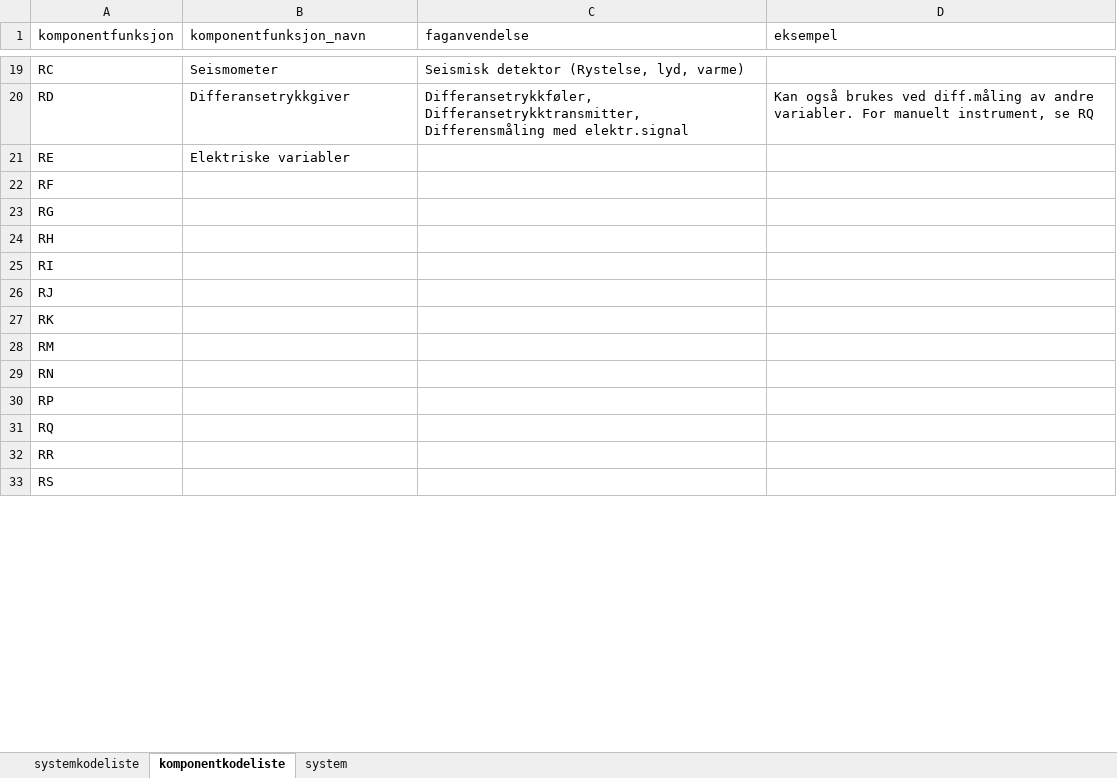
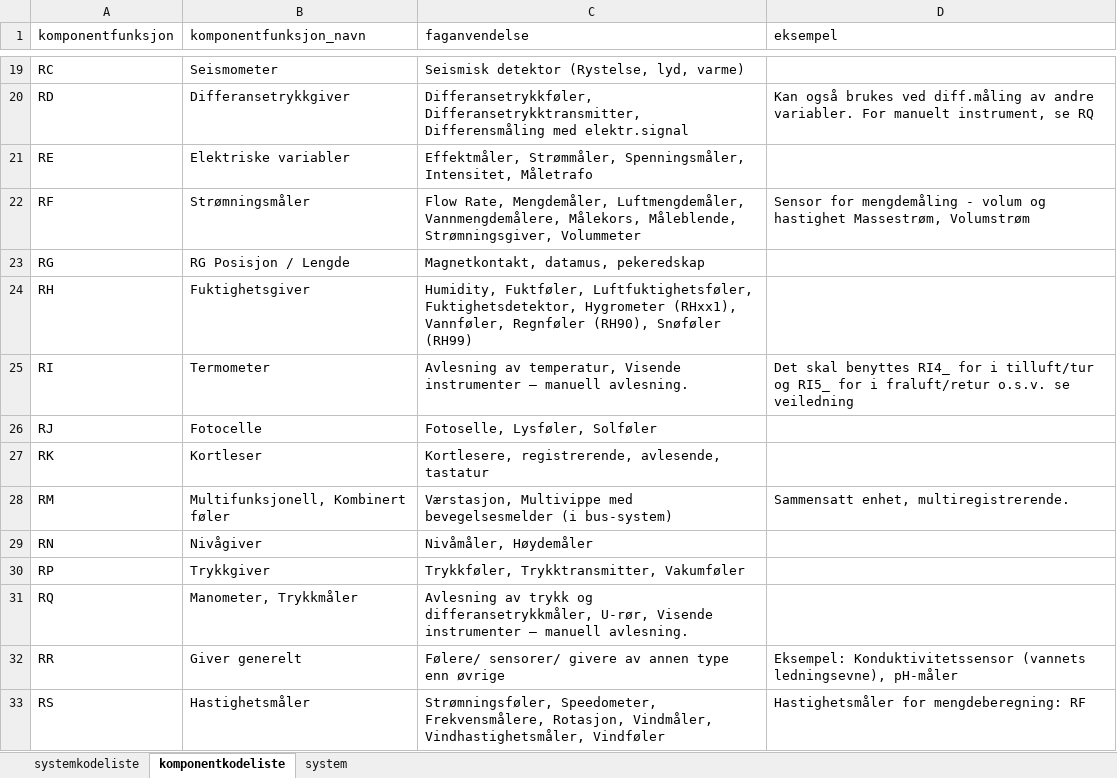
Before and after one commit to SnurrDass/TFM, an Excel workbook: Data.xlsx, sheet komponentkodeliste, drawn as a sheet; only a part is shown, gaps mark what is left out; values as stored, in another font and other column widths than the file's, no borders; the diff covers the shown part only; the diff names each change by its address in the sheet, - before the commit and + after, or states it on an @@ line.

Commit message:
addet data.xlsx file

```diff
--- a/Data.xlsx (sheet komponentkodeliste)
+++ b/Data.xlsx (sheet komponentkodeliste)
-C21 (faganvendelse): (empty)
+C21 (faganvendelse): Effektmåler, Strømmåler, Spenningsmåler, Intensitet, Måletrafo
-B22 (komponentfunksjon_navn): (empty)
+B22 (komponentfunksjon_navn): Strømningsmåler
-C22 (faganvendelse): (empty)
+C22 (faganvendelse): Flow Rate, Mengdemåler, Luftmengdemåler, Vannmengdemålere, Målekors, Måleblende, Strømningsgiver, Volummeter
-D22 (eksempel): (empty)
+D22 (eksempel): Sensor for mengdemåling - volum og hastighet Massestrøm, Volumstrøm
-B23 (komponentfunksjon_navn): (empty)
+B23 (komponentfunksjon_navn): RG Posisjon / Lengde
-C23 (faganvendelse): (empty)
+C23 (faganvendelse): Magnetkontakt, datamus, pekeredskap
-B24 (komponentfunksjon_navn): (empty)
+B24 (komponentfunksjon_navn): Fuktighetsgiver
-C24 (faganvendelse): (empty)
+C24 (faganvendelse): Humidity, Fuktføler, Luftfuktighetsføler, Fuktighetsdetektor, Hygrometer (RHxx1), Vannføler, Regnføler (RH90), Snøføler (RH99)
-B25 (komponentfunksjon_navn): (empty)
+B25 (komponentfunksjon_navn): Termometer
-C25 (faganvendelse): (empty)
+C25 (faganvendelse): Avlesning av temperatur, Visende instrumenter – manuell avlesning.
-D25 (eksempel): (empty)
+D25 (eksempel): Det skal benyttes RI4_ for i tilluft/tur og RI5_ for i fraluft/retur o.s.v. se veiledning
-B26 (komponentfunksjon_navn): (empty)
+B26 (komponentfunksjon_navn): Fotocelle
-C26 (faganvendelse): (empty)
+C26 (faganvendelse): Fotoselle, Lysføler, Solføler
-B27 (komponentfunksjon_navn): (empty)
+B27 (komponentfunksjon_navn): Kortleser
-C27 (faganvendelse): (empty)
+C27 (faganvendelse): Kortlesere, registrerende, avlesende, tastatur
-B28 (komponentfunksjon_navn): (empty)
+B28 (komponentfunksjon_navn): Multifunksjonell, Kombinert føler
-C28 (faganvendelse): (empty)
+C28 (faganvendelse): Værstasjon, Multivippe med bevegelsesmelder (i bus-system)
-D28 (eksempel): (empty)
+D28 (eksempel): Sammensatt enhet, multiregistrerende.
-B29 (komponentfunksjon_navn): (empty)
+B29 (komponentfunksjon_navn): Nivågiver
-C29 (faganvendelse): (empty)
+C29 (faganvendelse): Nivåmåler, Høydemåler
-B30 (komponentfunksjon_navn): (empty)
+B30 (komponentfunksjon_navn): Trykkgiver
-C30 (faganvendelse): (empty)
+C30 (faganvendelse): Trykkføler, Trykktransmitter, Vakumføler
-B31 (komponentfunksjon_navn): (empty)
+B31 (komponentfunksjon_navn): Manometer, Trykkmåler
-C31 (faganvendelse): (empty)
+C31 (faganvendelse): Avlesning av trykk og differansetrykkmåler, U-rør, Visende instrumenter – manuell avlesning.
-B32 (komponentfunksjon_navn): (empty)
+B32 (komponentfunksjon_navn): Giver generelt
-C32 (faganvendelse): (empty)
+C32 (faganvendelse): Følere/ sensorer/ givere av annen type enn øvrige
-D32 (eksempel): (empty)
+D32 (eksempel): Eksempel: Konduktivitetssensor (vannets ledningsevne), pH-måler
-B33 (komponentfunksjon_navn): (empty)
+B33 (komponentfunksjon_navn): Hastighetsmåler
-C33 (faganvendelse): (empty)
+C33 (faganvendelse): Strømningsføler, Speedometer, Frekvensmålere, Rotasjon, Vindmåler, Vindhastighetsmåler, Vindføler
-D33 (eksempel): (empty)
+D33 (eksempel): Hastighetsmåler for mengdeberegning: RF
```
Also changed, not shown: 1 added row and 39 edited cells elsewhere in this sheet.
